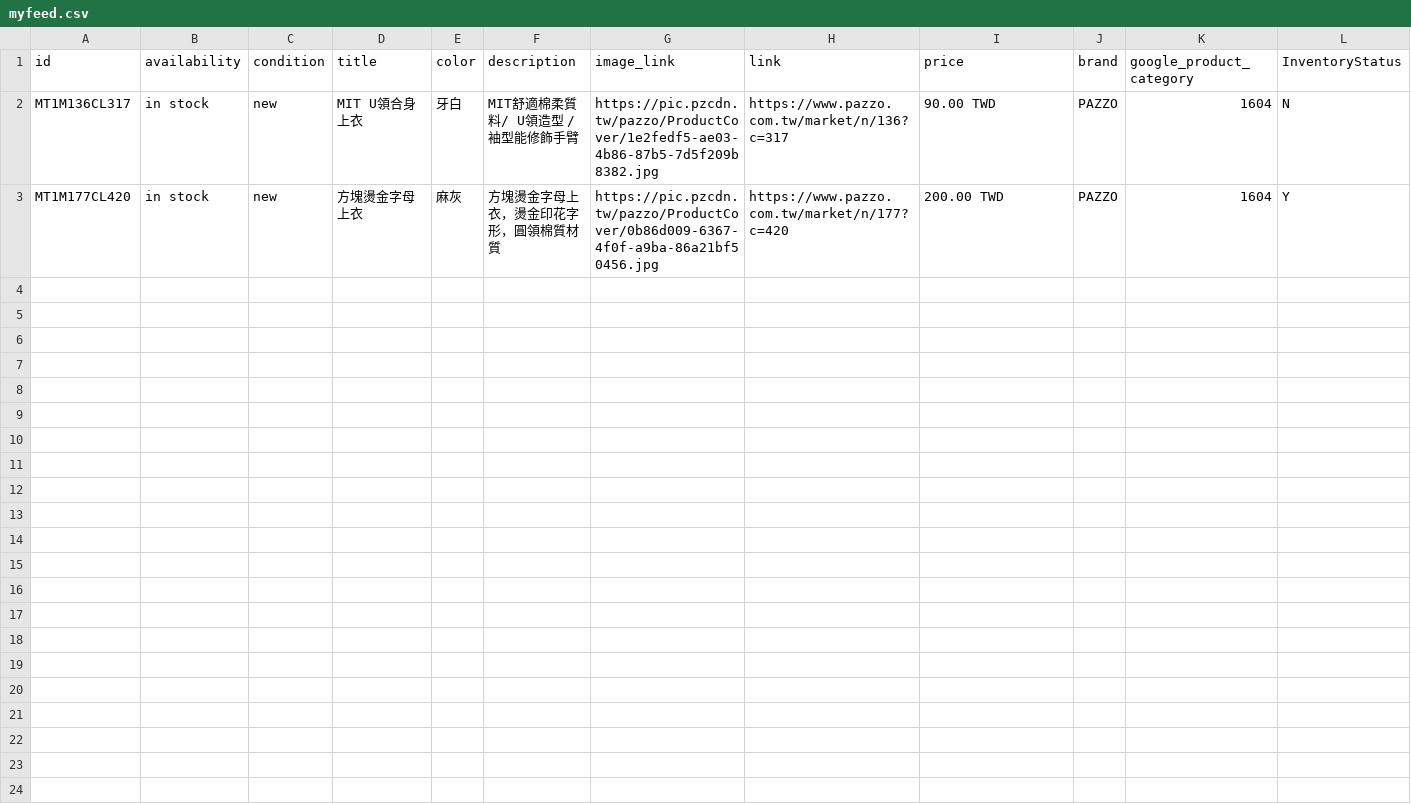
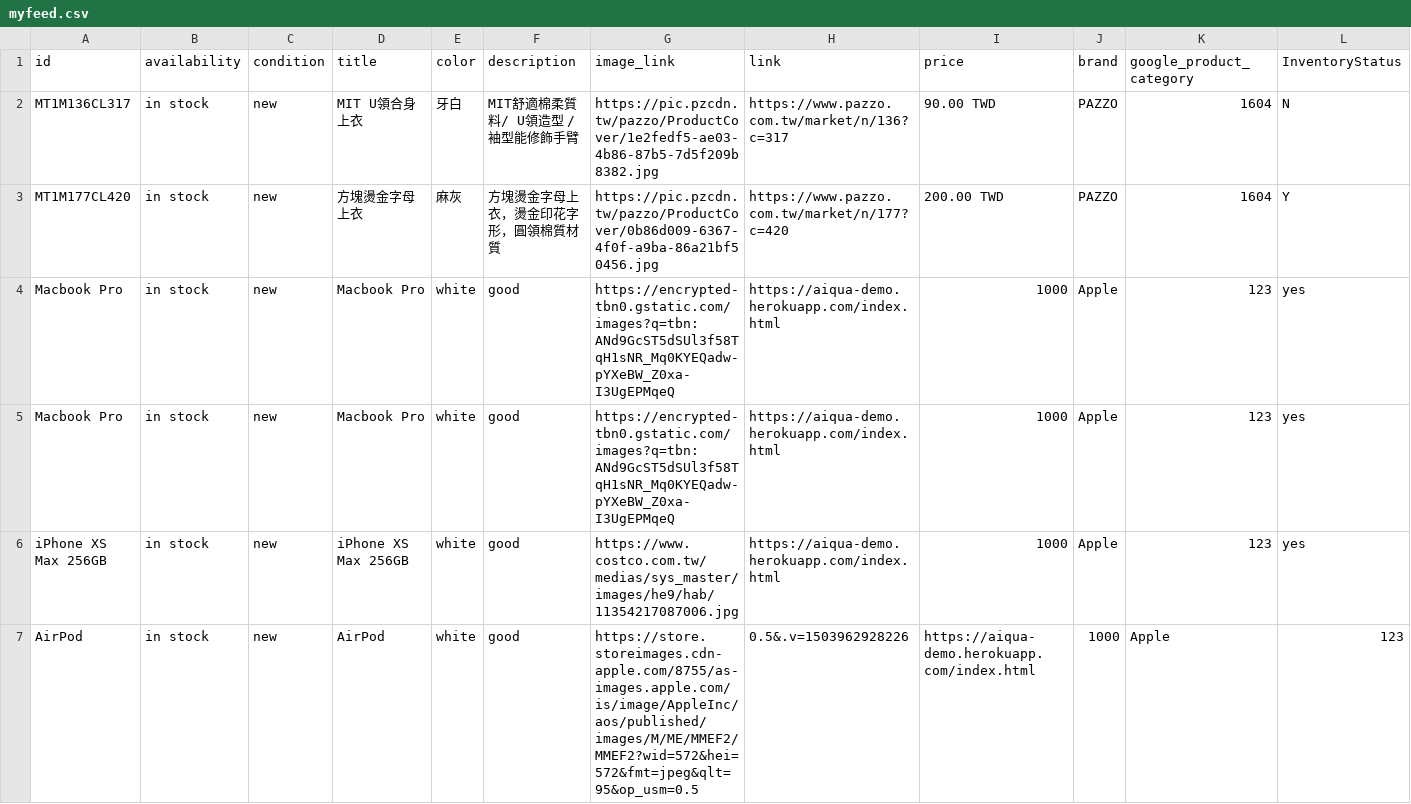
Before and after one commit to Jason-Chang-Appier/jason-aiqua-demo, a CSV file: myfeed.csv, drawn as a sheet; only a part is shown; rows hold the shown columns only; the diff names each change by its address in the sheet, - before the commit and + after, or states it on an @@ line.

Commit message:
add product id

```diff
--- a/myfeed.csv
+++ b/myfeed.csv
+row 4: Macbook Pro | in stock | new | Macbook Pro | white | good | https://encrypted-tbn0.gstatic.com/images?q=tbn:ANd9GcST5dSUl3f58TqH1sNR_Mq0KYEQadw-pYXeBW_Z0xa-I3UgEPMqeQ | https://aiqua-demo.herokuapp.com/index.html | 1000 | Apple | 123 | yes
+row 5: Macbook Pro | in stock | new | Macbook Pro | white | good | https://encrypted-tbn0.gstatic.com/images?q=tbn:ANd9GcST5dSUl3f58TqH1sNR_Mq0KYEQadw-pYXeBW_Z0xa-I3UgEPMqeQ | https://aiqua-demo.herokuapp.com/index.html | 1000 | Apple | 123 | yes
+row 6: iPhone XS Max 256GB | in stock | new | iPhone XS Max 256GB | white | good | https://www.costco.com.tw/medias/sys_master/images/he9/hab/11354217087006.jpg | https://aiqua-demo.herokuapp.com/index.html | 1000 | Apple | 123 | yes
+row 7: AirPod | in stock | new | AirPod | white | good | https://store.storeimages.cdn-apple.com/8755/as-images.apple.com/is/image/AppleInc/aos/published/images/M/ME/MMEF2/MMEF2?wid=572&hei=572&fmt=jpeg&qlt=95&op_usm=0.5 | 0.5&.v=1503962928226 | https://aiqua-demo.herokuapp.com/index.html | 1000 | Apple | 123
```
Also changed, not shown: 1 other file.
